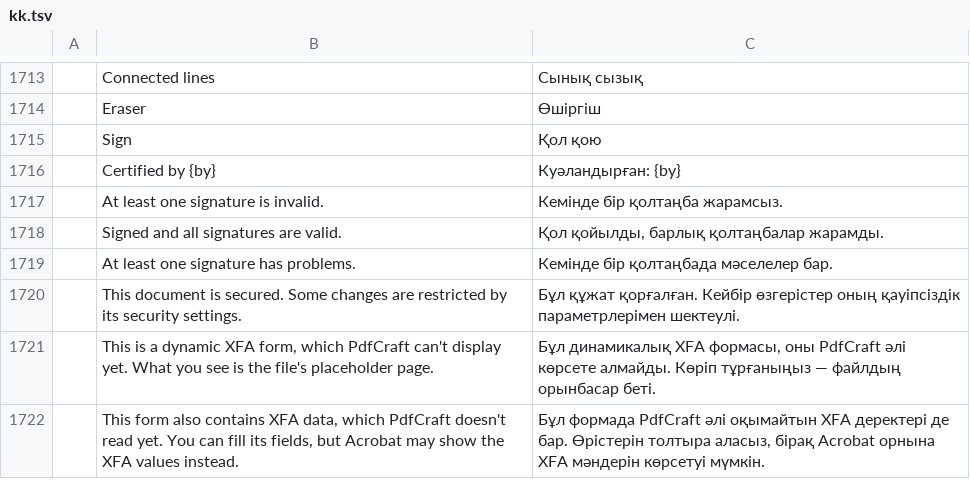
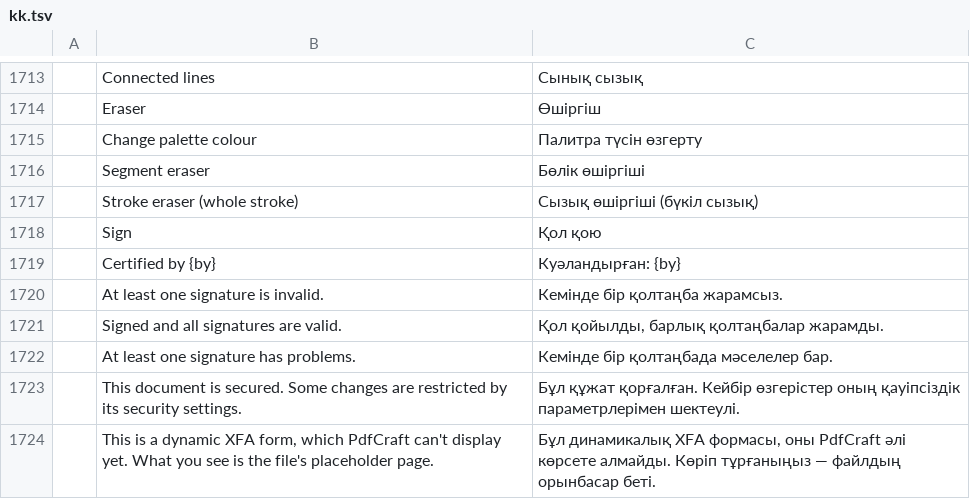
Before and after one commit to efecankorhan/pdfcraft, a TSV file: crates/ui-egui/src/i18n/kk.tsv, drawn as a sheet; only a part is shown, gaps mark what is left out; the shorter side is filled out with more unchanged rows; the diff names each change by its address in the sheet, - before the commit and + after, or states it on an @@ line.

```diff
--- a/crates/ui-egui/src/i18n/kk.tsv
+++ b/crates/ui-egui/src/i18n/kk.tsv
+row 1715:  | Change palette colour | Палитра түсін өзгерту
+row 1716:  | Segment eraser | Бөлік өшіргіші
+row 1717:  | Stroke eraser (whole stroke) | Сызық өшіргіші (бүкіл сызық)
```
Also changed, not shown: crates/ui-egui/src/i18n/ar.tsv, crates/ui-egui/src/i18n/bg.tsv, 27 other files.
